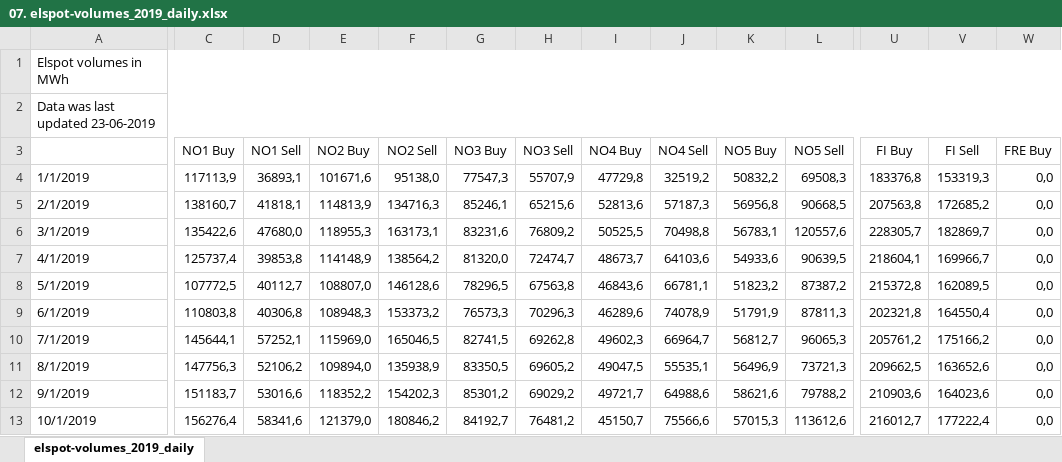
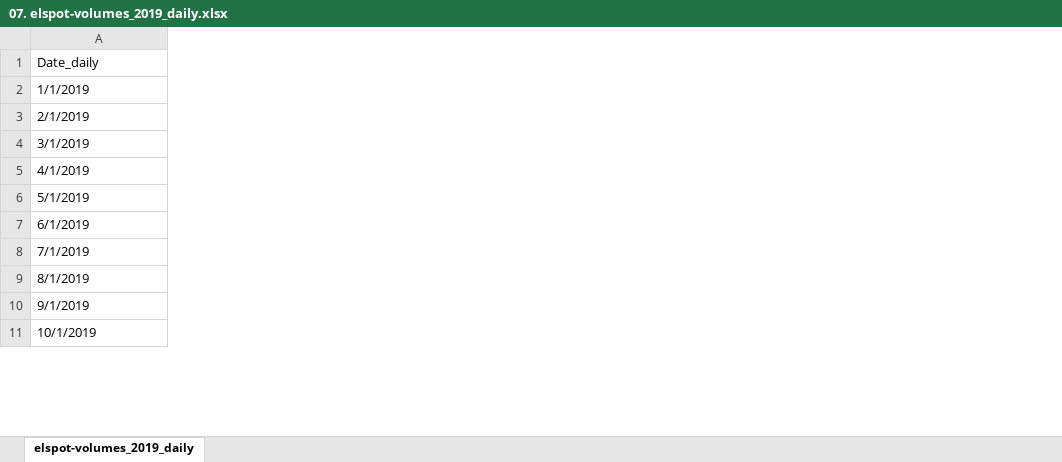
Before and after one commit to siminh86/NordPole_Volume, an Excel workbook: Daily/07. elspot-volumes_2019_daily.xlsx, sheet elspot-volumes_2019_daily, drawn as a sheet; only a part is shown, gaps mark what is left out; values as stored, in another font and other column widths than the file's, no borders; removed rows and columns are numbered as before the commit, all else as after; rows hold the shown columns only; the diff covers the shown part only; the diff names each change by its address in the sheet, - before the commit and + after, or states it on an @@ line.

```diff
--- a/Daily/07. elspot-volumes_2019_daily.xlsx (sheet elspot-volumes_2019_daily)
+++ b/Daily/07. elspot-volumes_2019_daily.xlsx (sheet elspot-volumes_2019_daily)
@@ column C (NO1 Buy) hidden, rows 4-13: 117113,9 | 138160,7 | 135422,6 | 125737,4 | 107772,5 | 110803,8 | 145644,1 | 147756,3 | 151183,7 | 156276,4 @@
@@ column D (NO1 Sell) hidden, rows 4-13: 36893,1 | 41818,1 | 47680,0 | 39853,8 | 40112,7 | 40306,8 | 57252,1 | 52106,2 | 53016,6 | 58341,6 @@
@@ column E (NO2 Buy) hidden, rows 4-13: 101671,6 | 114813,9 | 118955,3 | 114148,9 | 108807,0 | 108948,3 | 115969,0 | 109894,0 | 118352,2 | 121379,0 @@
@@ column F (NO2 Sell) hidden, rows 4-13: 95138,0 | 134716,3 | 163173,1 | 138564,2 | 146128,6 | 153373,2 | 165046,5 | 135938,9 | 154202,3 | 180846,2 @@
@@ column G (NO3 Buy) hidden, rows 4-13: 77547,3 | 85246,1 | 83231,6 | 81320,0 | 78296,5 | 76573,3 | 82741,5 | 83350,5 | 85301,2 | 84192,7 @@
@@ column H (NO3 Sell) hidden, rows 4-13: 55707,9 | 65215,6 | 76809,2 | 72474,7 | 67563,8 | 70296,3 | 69262,8 | 69605,2 | 69029,2 | 76481,2 @@
@@ column I (NO4 Buy) hidden, rows 4-13: 47729,8 | 52813,6 | 50525,5 | 48673,7 | 46843,6 | 46289,6 | 49602,3 | 49047,5 | 49721,7 | 45150,7 @@
@@ column J (NO4 Sell) hidden, rows 4-13: 32519,2 | 57187,3 | 70498,8 | 64103,6 | 66781,1 | 74078,9 | 66964,7 | 55535,1 | 64988,6 | 75566,6 @@
@@ column K (NO5 Buy) hidden, rows 4-13: 50832,2 | 56956,8 | 56783,1 | 54933,6 | 51823,2 | 51791,9 | 56812,7 | 56496,9 | 58621,6 | 57015,3 @@
@@ column L (NO5 Sell) hidden, rows 4-13: 69508,3 | 90668,5 | 120557,6 | 90639,5 | 87387,2 | 87811,3 | 96065,3 | 73721,3 | 79788,2 | 113612,6 @@
@@ column U (FI Buy) hidden, rows 4-13: 183376,8 | 207563,8 | 228305,7 | 218604,1 | 215372,8 | 202321,8 | 205761,2 | 209662,5 | 210903,6 | 216012,7 @@
@@ column V (FI Sell) hidden, rows 4-13: 153319,3 | 172685,2 | 182869,7 | 169966,7 | 162089,5 | 164550,4 | 175166,2 | 163652,6 | 164023,6 | 177222,4 @@
@@ column W (FRE Buy) hidden, rows 4-13: all 0,0 @@
-row 1: Elspot volumes in MWh
-row 2: Data was last updated 23-06-2019
-A1: (empty)
+A1: Date_daily
```
Also changed, not shown: 11 removed columns elsewhere in this sheet, Daily/02. elspot-volumes_2014_daily.xlsx, Daily/03. elspot-volumes_2015_daily.xlsx, 13 other files.
